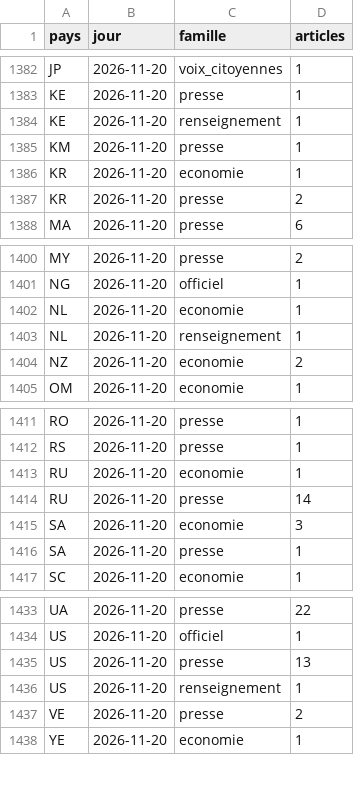
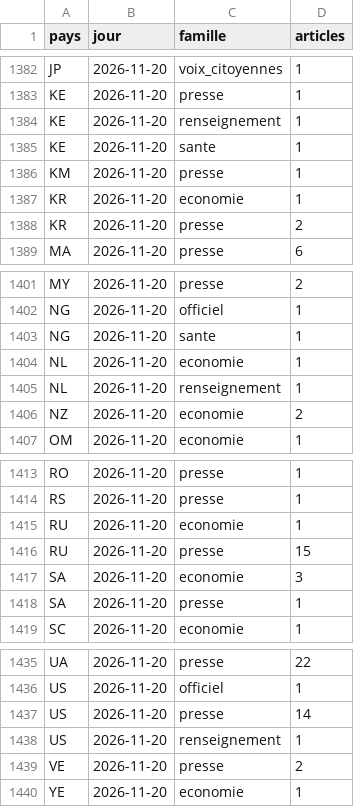
Before and after one commit to salimbenfarhat/metac-bot-template, a CSV file: registre/rss-comptes.csv, drawn as a sheet; only a part is shown, gaps mark what is left out; the diff covers the shown part only.

```diff
--- a/registre/rss-comptes.csv
+++ b/registre/rss-comptes.csv
@@ -1384,2 +1384,3 @@ KE,2026-11-20,presse,1
 KE,2026-11-20,renseignement,1
+KE,2026-11-20,sante,1
 KM,2026-11-20,presse,1
@@ -1401,2 +1402,3 @@ MY,2026-11-20,presse,2
 NG,2026-11-20,officiel,1
+NG,2026-11-20,sante,1
 NL,2026-11-20,economie,1
@@ -1413,3 +1415,3 @@ RS,2026-11-20,presse,1
 RU,2026-11-20,economie,1
-RU,2026-11-20,presse,14
+RU,2026-11-20,presse,15
 SA,2026-11-20,economie,3
@@ -1434,3 +1436,3 @@ UA,2026-11-20,presse,22
 US,2026-11-20,officiel,1
-US,2026-11-20,presse,13
+US,2026-11-20,presse,14
 US,2026-11-20,renseignement,1
```
Also changed, not shown: 35 added rows and 1 edited cell elsewhere in this file, registre/rss-sante.csv, 1 other file.
